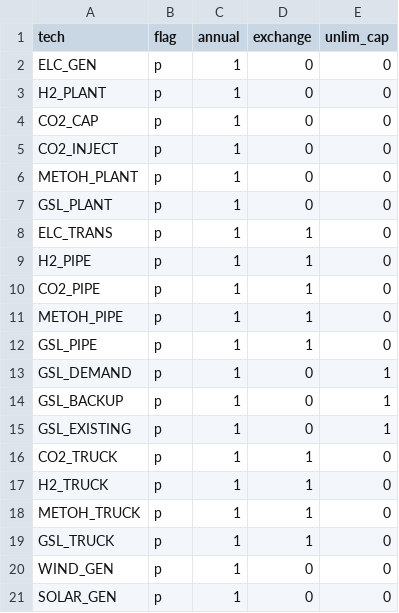
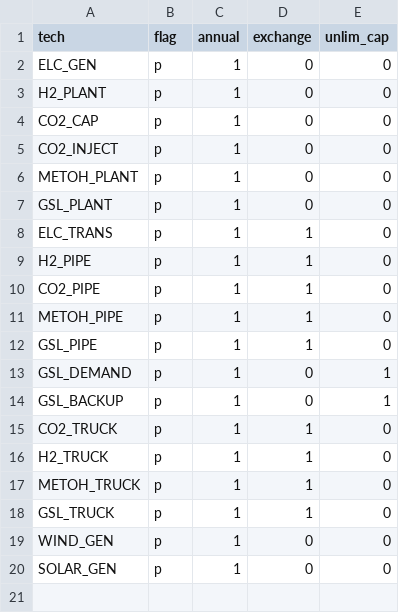
Before and after one commit to andrew-vigars/temoa_geospace, a CSV file: registry/techs.csv, drawn as a sheet.

Commit message:
feat(gasoline): price conventional supply and enforce national synthetic shares
Remove GSL_EXISTING and its configuration, activity limits and reporting.

Map validated Silver conventional prices to GSL_BACKUP at demand nodes, replacing the fixed penalty.

Enforce aggregate minimum synthetic gasoline shares of 0, 20 and 100 percent using annual delivered demand.

Add regional price audits, provenance and fingerprint dependencies, with solver tests covering delivery losses and price sensitivity.

Update documentation and route pytest artifacts into ignored scratch storage.

```diff
--- a/registry/techs.csv
+++ b/registry/techs.csv
@@ -14,3 +14,2 @@ GSL_DEMAND,p,1,0,1
 GSL_BACKUP,p,1,0,1
-GSL_EXISTING,p,1,0,1
 CO2_TRUCK,p,1,1,0
```
Also changed, not shown: 28 other files.
